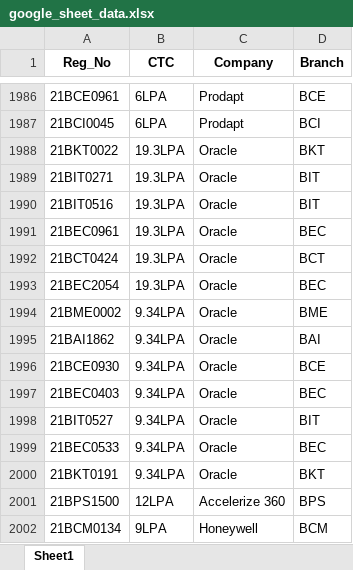
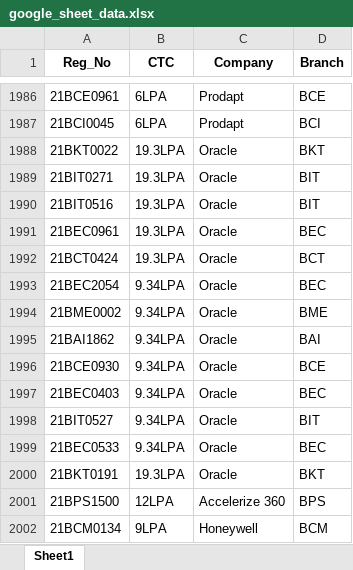
Before and after one commit to whysumedh/vit-placements-tracker, an Excel workbook: google_sheet_data.xlsx, sheet Sheet1, drawn as a sheet; only a part is shown, gaps mark what is left out; values as stored, in another font and other column widths than the file's, no borders; the diff names each change by its address in the sheet, - before the commit and + after, or states it on an @@ line.

Commit message:
oracle dup err

```diff
--- a/google_sheet_data.xlsx (sheet Sheet1)
+++ b/google_sheet_data.xlsx (sheet Sheet1)
-B1993 (CTC): 19.3LPA
+B1993 (CTC): 9.34LPA
-B2000 (CTC): 9.34LPA
+B2000 (CTC): 19.3LPA
```
